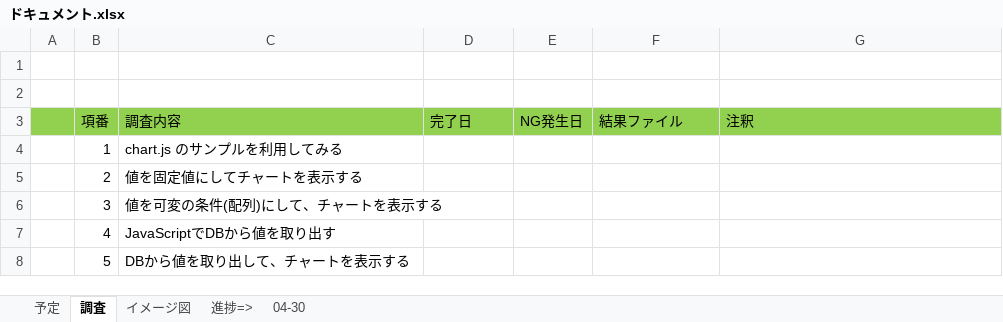
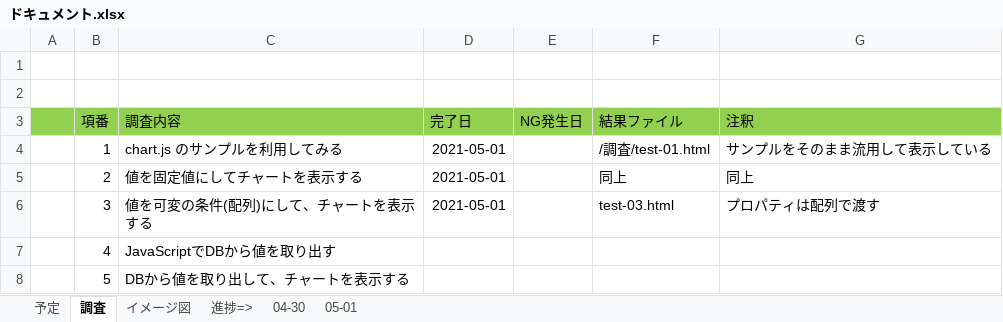
Before and after one commit to ryotaro-uraya/GWMakeChart, an Excel workbook: ドキュメント/ドキュメント.xlsx, sheet 調査, drawn as a sheet; values as stored, in another font and other column widths than the file's, no borders; the diff names each change by its address in the sheet, - before the commit and + after, or states it on an @@ line.

```diff
--- a/ドキュメント/ドキュメント.xlsx (sheet 調査)
+++ b/ドキュメント/ドキュメント.xlsx (sheet 調査)
+sheet tab: 05-01
-D4:D6 (完了日): (empty)
+D4:D6 (完了日): 2021-05-01
-F4 (結果ファイル): (empty)
+F4 (結果ファイル): /調査/test-01.html
-G4 (注釈): (empty)
+G4 (注釈): サンプルをそのまま流用して表示している
-F5 (結果ファイル): (empty)
+F5 (結果ファイル): 同上
-G5 (注釈): (empty)
+G5 (注釈): 同上
-F6 (結果ファイル): (empty)
+F6 (結果ファイル): test-03.html
-G6 (注釈): (empty)
+G6 (注釈): プロパティは配列で渡す
```
Also changed, not shown: sheet 予定, charts or pictures, 2 other files.
